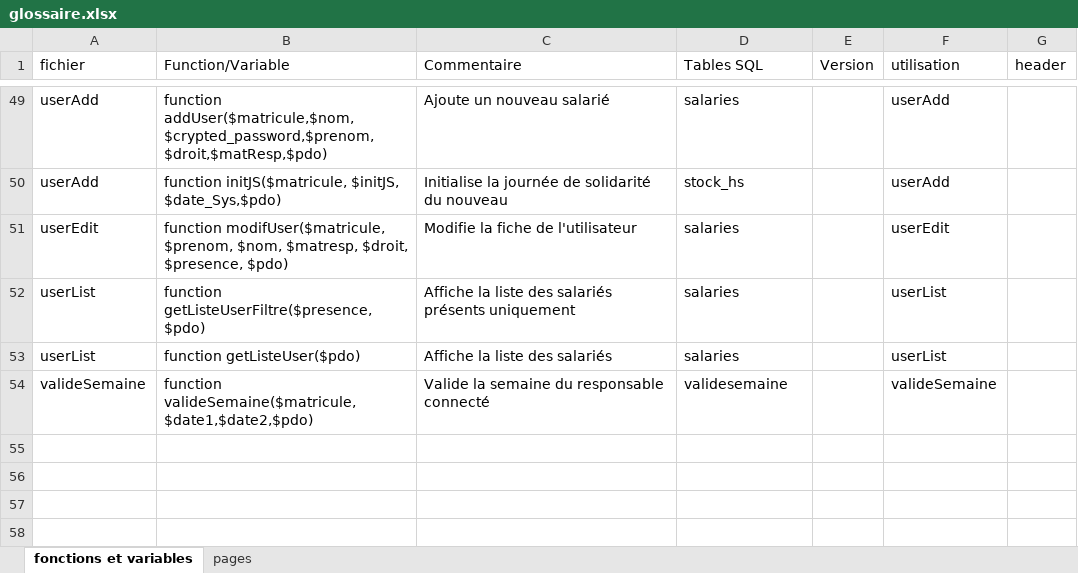
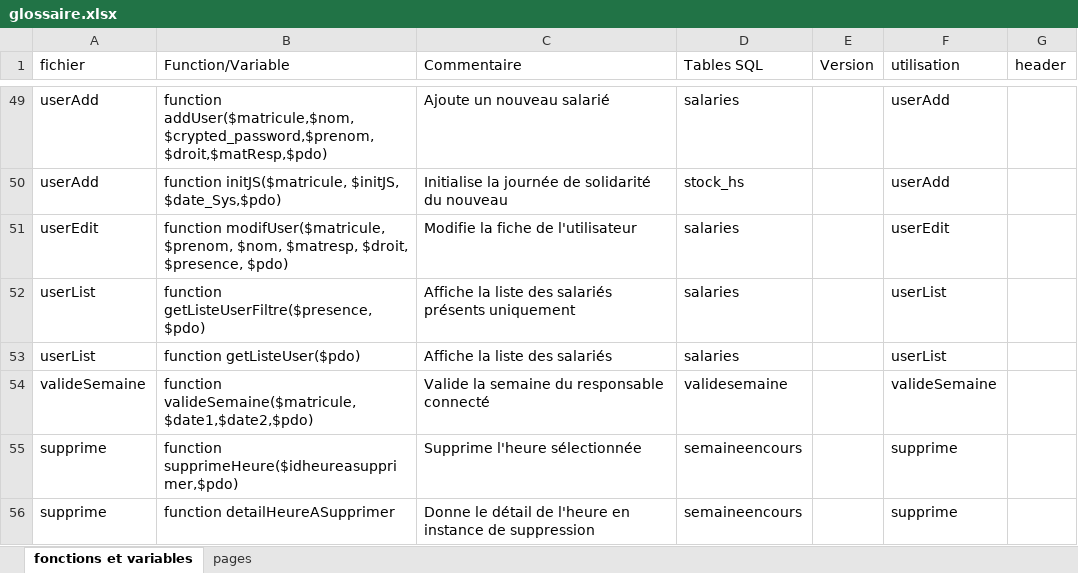
Before and after one commit to Jean-LouisB/heuresSupTPV3, an Excel workbook: glossaire.xlsx, sheet fonctions et variables, drawn as a sheet; only a part is shown, gaps mark what is left out; values as stored, in another font and other column widths than the file's, no borders; the diff names each change by its address in the sheet, - before the commit and + after, or states it on an @@ line.

```diff
--- a/glossaire.xlsx (sheet fonctions et variables)
+++ b/glossaire.xlsx (sheet fonctions et variables)
+row 55: supprime | function supprimeHeure($idheureasupprimer,$pdo) | Supprime l'heure sélectionnée | semaineencours |  | supprime
+row 56: supprime | function detailHeureASupprimer | Donne le détail de l'heure en instance de suppression | semaineencours |  | supprime
```
Also changed, not shown: sheet pages, 12 other files.
